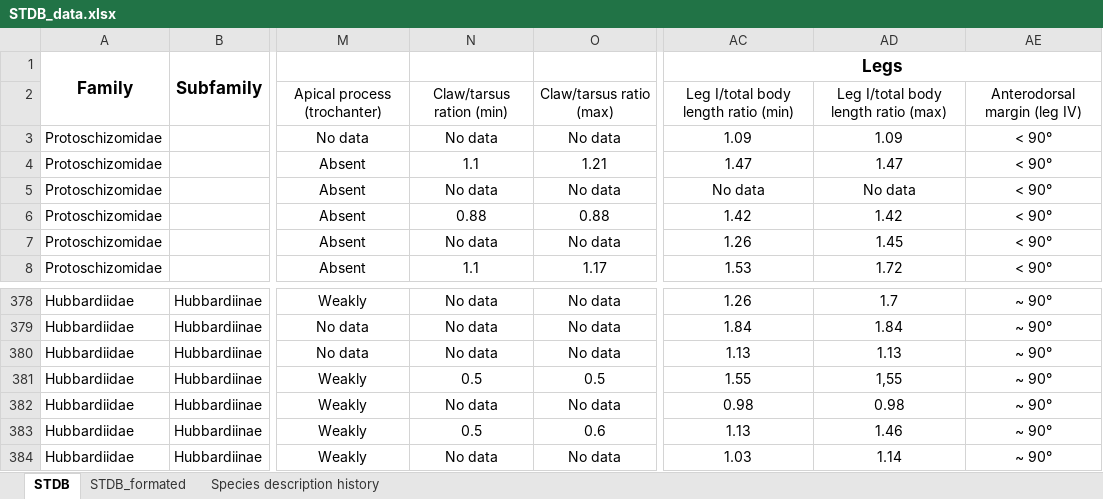
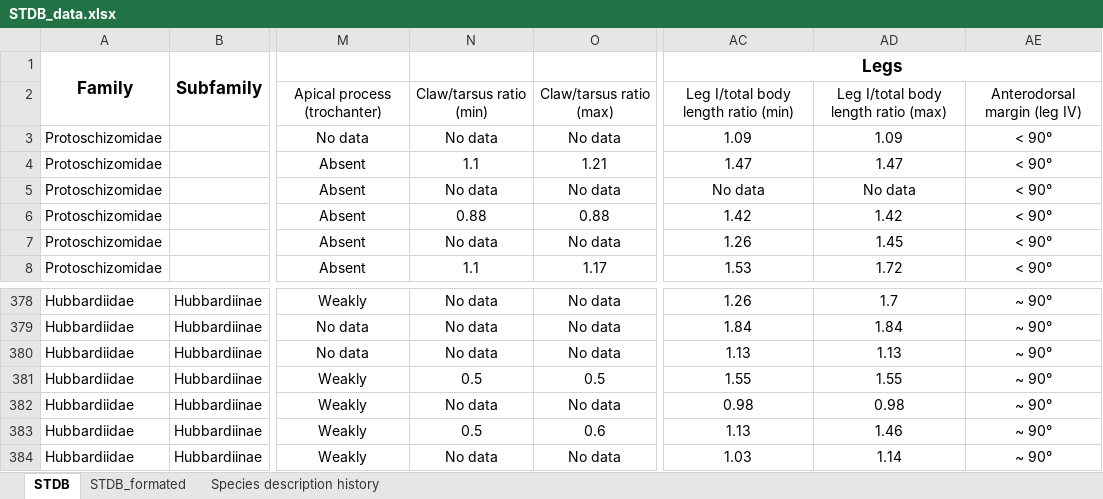
Before and after one commit to willgearty/Schizomida, an Excel workbook: data/STDB_data.xlsx, sheet STDB, drawn as a sheet; only a part is shown, gaps mark what is left out; values as stored, in another font and other column widths than the file's, no borders; conditional formats not drawn; the diff names each change by its address in the sheet, - before the commit and + after, or states it on an @@ line.

Commit message:
Add numeric inputs; fix column widths

```diff
--- a/data/STDB_data.xlsx (sheet STDB)
+++ b/data/STDB_data.xlsx (sheet STDB)
-N2: Claw/tarsus ration (min)
+N2: Claw/tarsus ratio (min)
-AD381: 1,55
+AD381: 1.55
```
Also changed, not shown: 1 other file.
